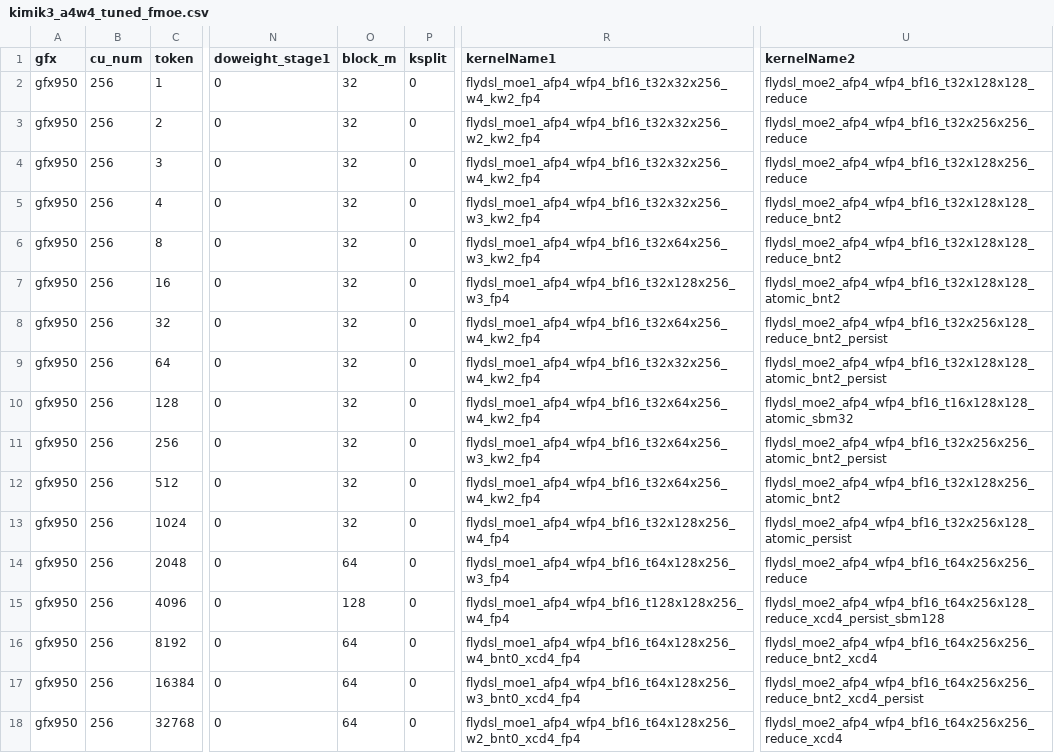
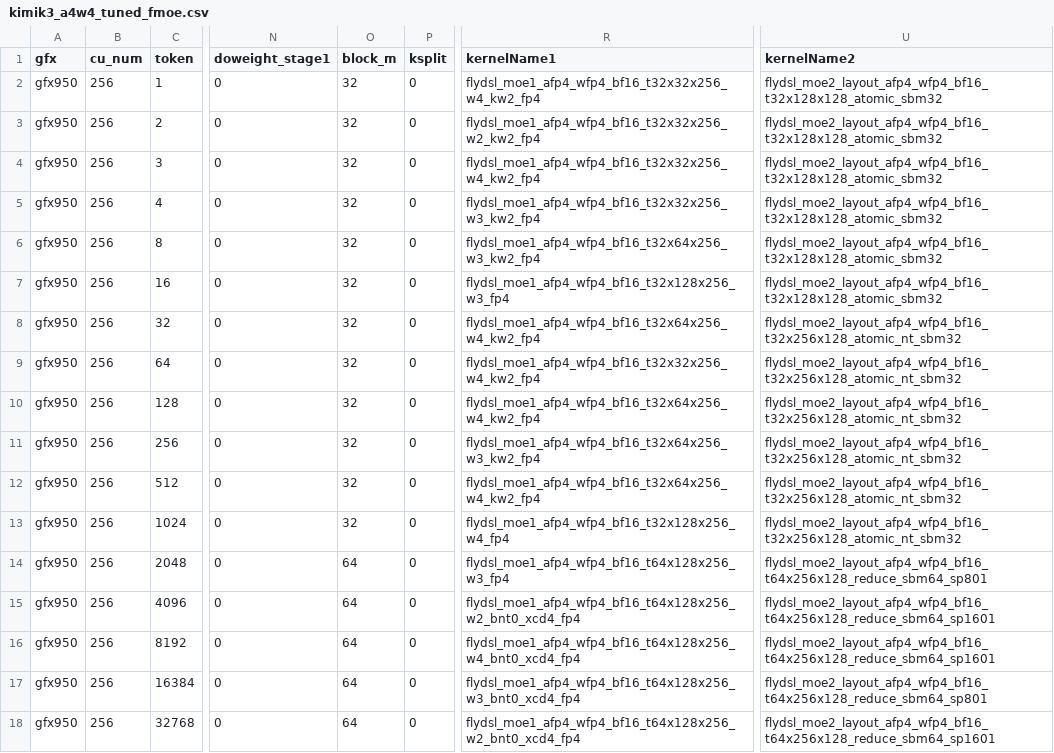
Before and after one commit to xiaobochen-amd/aiter, a CSV file: aiter/configs/model_configs/kimik3_a4w4_tuned_fmoe.csv, drawn as a sheet; only a part is shown, gaps mark what is left out; the diff names each change by its address in the sheet, - before the commit and + after, or states it on an @@ line.

Commit message:
[FlyDSL]Optimize MoE mxfp4 stage2 for gfx950 (#4642)
* binding_mxfp4_stage2_gfx950_opt

* add one more optimization

* clean env

* fix ci check
---------

Co-authored-by: charlieguo1106 <cguo@amd.com>
Co-authored-by: Felix Li <felix.li@amd.com>

```diff
--- a/aiter/configs/model_configs/kimik3_a4w4_tuned_fmoe.csv
+++ b/aiter/configs/model_configs/kimik3_a4w4_tuned_fmoe.csv
-U2 (kernelName2): flydsl_moe2_afp4_wfp4_bf16_t32x128x128_reduce
+U2 (kernelName2): flydsl_moe2_layout_afp4_wfp4_bf16_t32x128x128_atomic_sbm32
-U3 (kernelName2): flydsl_moe2_afp4_wfp4_bf16_t32x256x256_reduce
+U3 (kernelName2): flydsl_moe2_layout_afp4_wfp4_bf16_t32x128x128_atomic_sbm32
-U4 (kernelName2): flydsl_moe2_afp4_wfp4_bf16_t32x128x256_reduce
+U4 (kernelName2): flydsl_moe2_layout_afp4_wfp4_bf16_t32x128x128_atomic_sbm32
-U5:U6 (kernelName2): flydsl_moe2_afp4_wfp4_bf16_t32x128x128_reduce_bnt2
+U5:U6 (kernelName2): flydsl_moe2_layout_afp4_wfp4_bf16_t32x128x128_atomic_sbm32
-U7 (kernelName2): flydsl_moe2_afp4_wfp4_bf16_t32x128x128_atomic_bnt2
+U7 (kernelName2): flydsl_moe2_layout_afp4_wfp4_bf16_t32x128x128_atomic_sbm32
-U8 (kernelName2): flydsl_moe2_afp4_wfp4_bf16_t32x256x128_reduce_bnt2_persist
+U8 (kernelName2): flydsl_moe2_layout_afp4_wfp4_bf16_t32x256x128_atomic_nt_sbm32
-U9 (kernelName2): flydsl_moe2_afp4_wfp4_bf16_t32x128x128_atomic_bnt2_persist
+U9 (kernelName2): flydsl_moe2_layout_afp4_wfp4_bf16_t32x256x128_atomic_nt_sbm32
-U10 (kernelName2): flydsl_moe2_afp4_wfp4_bf16_t16x128x128_atomic_sbm32
+U10 (kernelName2): flydsl_moe2_layout_afp4_wfp4_bf16_t32x256x128_atomic_nt_sbm32
-U11 (kernelName2): flydsl_moe2_afp4_wfp4_bf16_t32x256x256_atomic_bnt2_persist
+U11 (kernelName2): flydsl_moe2_layout_afp4_wfp4_bf16_t32x256x128_atomic_nt_sbm32
-U12 (kernelName2): flydsl_moe2_afp4_wfp4_bf16_t32x128x256_atomic_bnt2
+U12 (kernelName2): flydsl_moe2_layout_afp4_wfp4_bf16_t32x256x128_atomic_nt_sbm32
-U13 (kernelName2): flydsl_moe2_afp4_wfp4_bf16_t32x256x128_atomic_persist
+U13 (kernelName2): flydsl_moe2_layout_afp4_wfp4_bf16_t32x256x128_atomic_nt_sbm32
-U14 (kernelName2): flydsl_moe2_afp4_wfp4_bf16_t64x256x256_reduce
+U14 (kernelName2): flydsl_moe2_layout_afp4_wfp4_bf16_t64x256x128_reduce_sbm64_sp801
-O15 (block_m): 128
+O15 (block_m): 64
-R15 (kernelName1): flydsl_moe1_afp4_wfp4_bf16_t128x128x256_w4_fp4
+R15 (kernelName1): flydsl_moe1_afp4_wfp4_bf16_t64x128x256_w2_bnt0_xcd4_fp4
-U15 (kernelName2): flydsl_moe2_afp4_wfp4_bf16_t64x256x128_reduce_xcd4_persist_sbm128
+U15 (kernelName2): flydsl_moe2_layout_afp4_wfp4_bf16_t64x256x128_reduce_sbm64_sp1601
-U16 (kernelName2): flydsl_moe2_afp4_wfp4_bf16_t64x256x256_reduce_bnt2_xcd4
+U16 (kernelName2): flydsl_moe2_layout_afp4_wfp4_bf16_t64x256x128_reduce_sbm64_sp1601
-U17 (kernelName2): flydsl_moe2_afp4_wfp4_bf16_t64x256x256_reduce_bnt2_xcd4_persist
+U17 (kernelName2): flydsl_moe2_layout_afp4_wfp4_bf16_t64x256x128_reduce_sbm64_sp801
-U18 (kernelName2): flydsl_moe2_afp4_wfp4_bf16_t64x256x256_reduce_xcd4
+U18 (kernelName2): flydsl_moe2_layout_afp4_wfp4_bf16_t64x256x128_reduce_sbm64_sp1601
```
Also changed, not shown: aiter/configs/model_configs/kimik3_a8w4_tuned_fmoe.csv, 9 other files.
